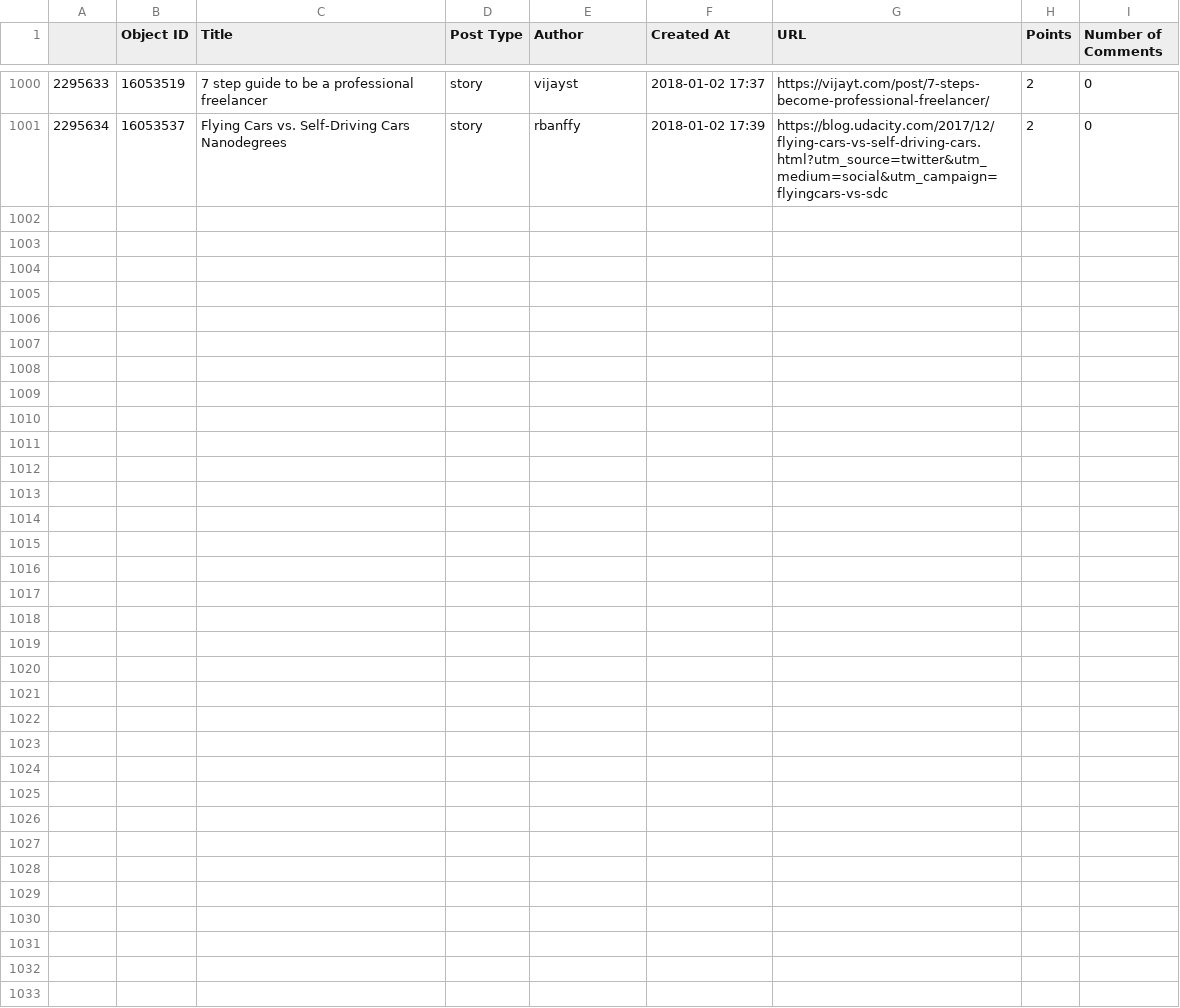
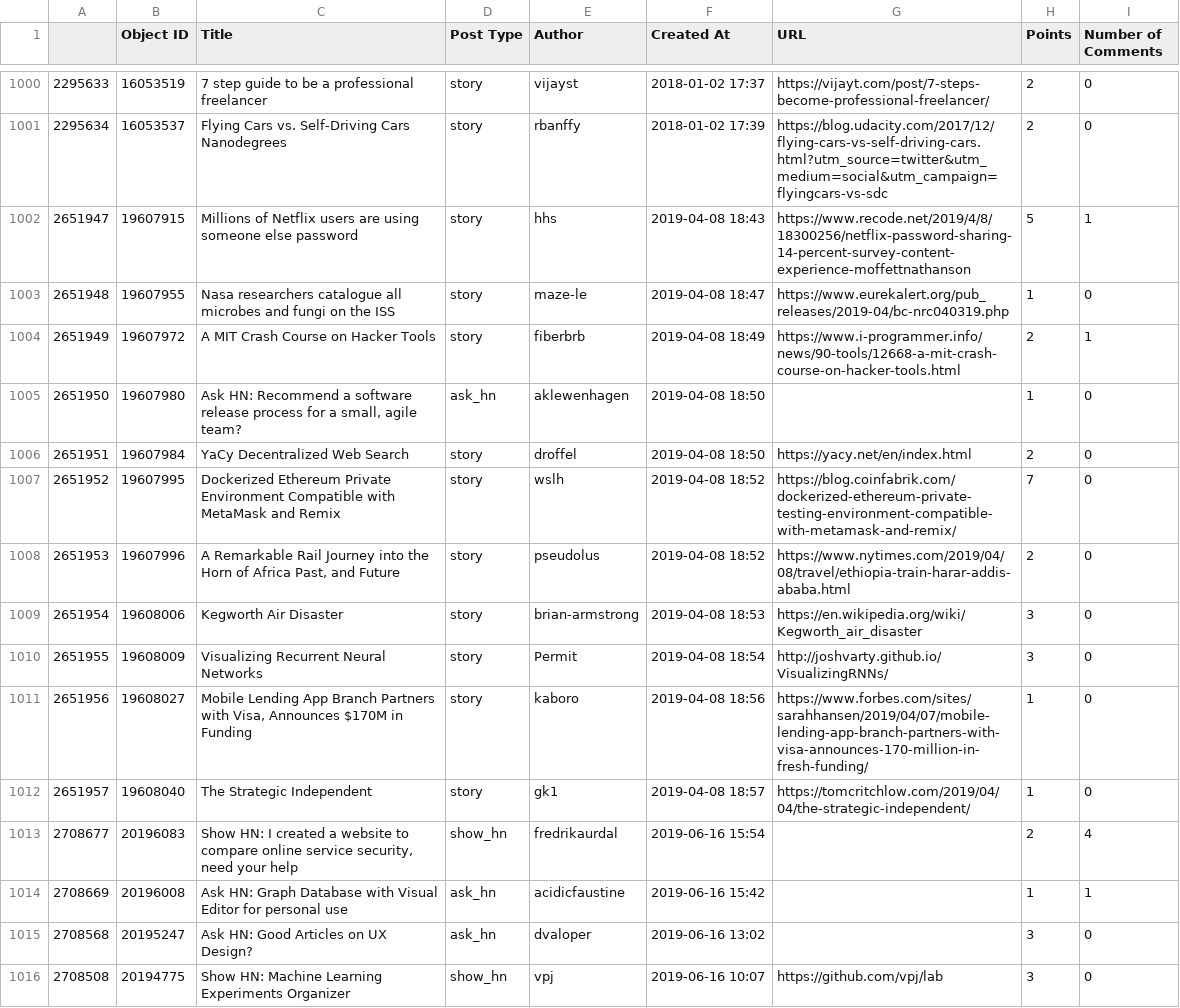
Before and after one commit to greeshmasunil10/AI-Data-Analysis, a CSV file: Resources/sample1000.csv (was sample1000.csv), drawn as a sheet; only a part is shown, gaps mark what is left out; the diff names each change by its address in the sheet, - before the commit and + after, or states it on an @@ line.

```diff
--- a/sample1000.csv
+++ b/Resources/sample1000.csv
+row 1002: 2651947 | 19607915 | Millions of Netflix users are using someone else password | story | hhs | 2019-04-08 18:43 | https://www.recode.net/2019/4/8/18300256/netflix-password-sharing-14-percent-survey-content-experience-moffettnathanson | 5 | 1
+row 1003: 2651948 | 19607955 | Nasa researchers catalogue all microbes and fungi on the ISS | story | maze-le | 2019-04-08 18:47 | https://www.eurekalert.org/pub_releases/2019-04/bc-nrc040319.php | 1 | 0
+row 1004: 2651949 | 19607972 | A MIT Crash Course on Hacker Tools | story | fiberbrb | 2019-04-08 18:49 | https://www.i-programmer.info/news/90-tools/12668-a-mit-crash-course-on-hacker-tools.html | 2 | 1
+row 1005: 2651950 | 19607980 | Ask HN: Recommend a software release process for a small, agile team? | ask_hn | aklewenhagen | 2019-04-08 18:50 |  | 1 | 0
+row 1006: 2651951 | 19607984 | YaCy Decentralized Web Search | story | droffel | 2019-04-08 18:50 | https://yacy.net/en/index.html | 2 | 0
+row 1007: 2651952 | 19607995 | Dockerized Ethereum Private Environment Compatible with MetaMask and Remix | story | wslh | 2019-04-08 18:52 | https://blog.coinfabrik.com/dockerized-ethereum-private-testing-environment-compatible-with-metamask-and-remix/ | 7 | 0
+row 1008: 2651953 | 19607996 | A Remarkable Rail Journey into the Horn of Africa Past, and Future | story | pseudolus | 2019-04-08 18:52 | https://www.nytimes.com/2019/04/08/travel/ethiopia-train-harar-addis-ababa.html | 2 | 0
+row 1009: 2651954 | 19608006 | Kegworth Air Disaster | story | brian-armstrong | 2019-04-08 18:53 | https://en.wikipedia.org/wiki/Kegworth_air_disaster | 3 | 0
+row 1010: 2651955 | 19608009 | Visualizing Recurrent Neural Networks | story | Permit | 2019-04-08 18:54 | http://joshvarty.github.io/VisualizingRNNs/ | 3 | 0
+row 1011: 2651956 | 19608027 | Mobile Lending App Branch Partners with Visa, Announces $170M in Funding | story | kaboro | 2019-04-08 18:56 | https://www.forbes.com/sites/sarahhansen/2019/04/07/mobile-lending-app-branch-partners-with-visa-announces-170-million-in-fresh-funding/ | 1 | 0
+row 1012: 2651957 | 19608040 | The Strategic Independent | story | gk1 | 2019-04-08 18:57 | https://tomcritchlow.com/2019/04/04/the-strategic-independent/ | 1 | 0
+row 1013: 2708677 | 20196083 | Show HN: I created a website to compare online service security, need your help | show_hn | fredrikaurdal | 2019-06-16 15:54 |  | 2 | 4
+row 1014: 2708669 | 20196008 | Ask HN: Graph Database with Visual Editor for personal use | ask_hn | acidicfaustine | 2019-06-16 15:42 |  | 1 | 1
+row 1015: 2708568 | 20195247 | Ask HN: Good Articles on UX Design? | ask_hn | dvaloper | 2019-06-16 13:02 |  | 3 | 0
+row 1016: 2708508 | 20194775 | Show HN: Machine Learning Experiments Organizer | show_hn | vpj | 2019-06-16 10:07 | https://github.com/vpj/lab | 3 | 0
```
Also changed, not shown: Resources/sample100.csv, Resources/sample500.csv, 9 other files.
